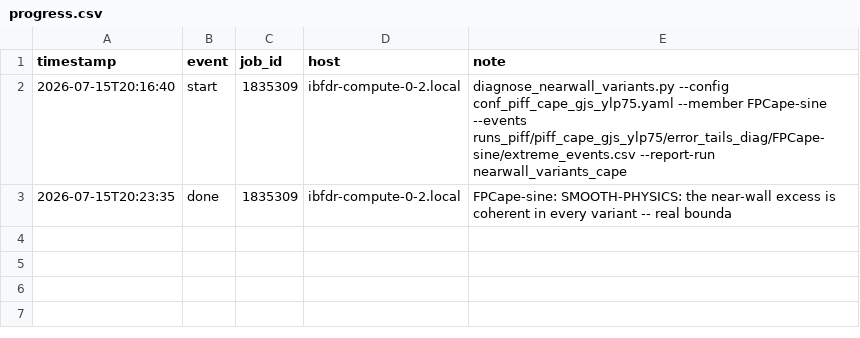
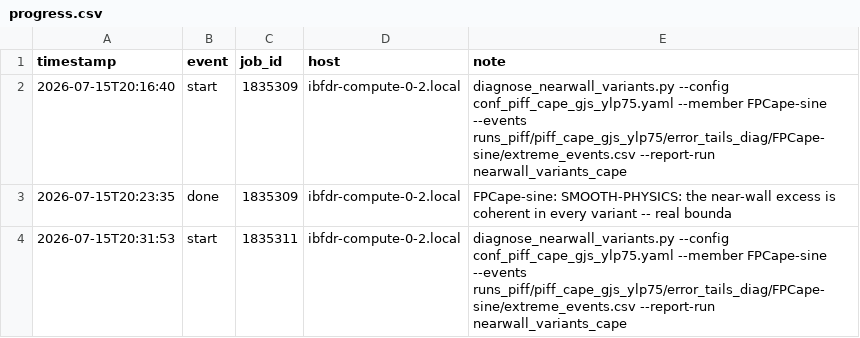
Before and after one commit to sanaamouzahir/qg-closure, a CSV file: reports/nearwall_variants_cape/progress.csv, drawn as a sheet; the diff names each change by its address in the sheet, - before the commit and + after, or states it on an @@ line.

Commit message:
[cluster][digest] nearwall_variants_cape start (1835311)

```diff
--- a/reports/nearwall_variants_cape/progress.csv
+++ b/reports/nearwall_variants_cape/progress.csv
+row 4: 2026-07-15T20:31:53 | start | 1835311 | ibfdr-compute-0-2.local | diagnose_nearwall_variants.py --config conf_piff_cape_gjs_ylp75.yaml --member FPCape-sine --events runs_piff/piff_cape_gjs_ylp75/error_tails_diag/FPCape-sine/extreme_events.csv --report-run nearwall_variants_cape
```
Also changed, not shown: 1 other file.
